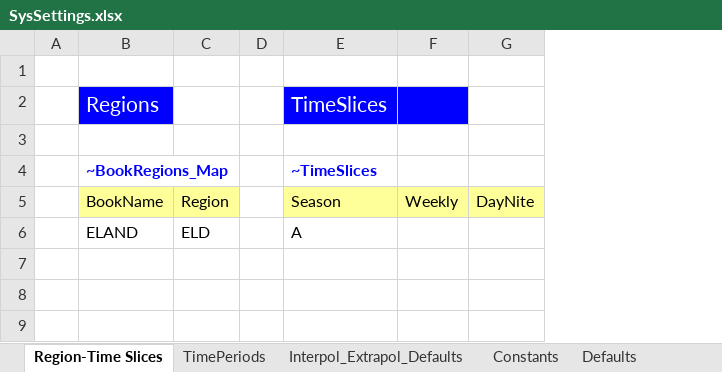
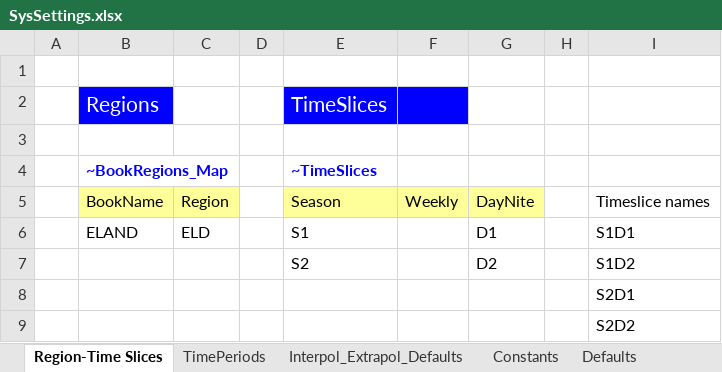
Before and after one commit to katarzynab056/Integrated_Energy_Resource_Planning_KB, an Excel workbook: SysSettings.xlsx, sheet Region-Time Slices, drawn as a sheet; values as stored, in another font and other column widths than the file's, no borders; addresses are those after the commit; the diff names each change by its address in the sheet, - before the commit and + after, or states it on an @@ line.

```diff
--- a/SysSettings.xlsx (sheet Region-Time Slices)
+++ b/SysSettings.xlsx (sheet Region-Time Slices)
+column H, empty
+column I, row 5: Timeslice names; row 8: S2D1
+row 6:  | ELAND | ELD |  | S1 |  | D1 |  | S1D1
+row 7:  |  |  |  | S2 |  | D2 |  | S1D2
-B8: ELAND
+B8: (empty)
-C8: ELD
+C8: (empty)
-E8: A
+E8: (empty)
+row 9:  |  |  |  |  |  |  |  | S2D2
```
Also changed, not shown: sheet Constants.
